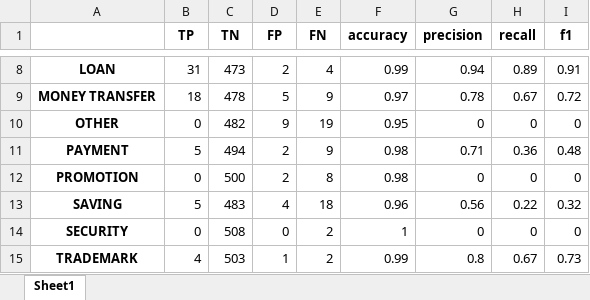
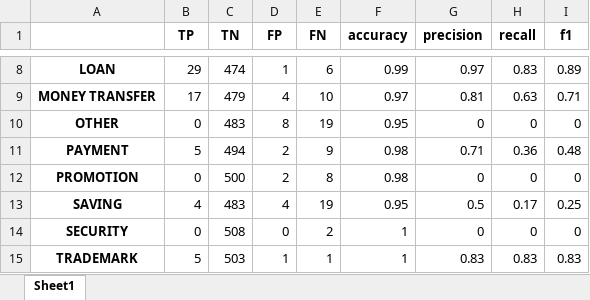
Before and after one commit to rain1024/classification, an Excel workbook: experiment/x_category_1_svm_ngrams/inspect/score.xlsx, sheet Sheet1, drawn as a sheet; only a part is shown, gaps mark what is left out; values as stored, in another font and other column widths than the file's, no borders; the diff covers the shown part only; the diff names each change by its address in the sheet, - before the commit and + after, or states it on an @@ line.

```diff
--- a/experiment/x_category_1_svm_ngrams/inspect/score.xlsx (sheet Sheet1)
+++ b/experiment/x_category_1_svm_ngrams/inspect/score.xlsx (sheet Sheet1)
-B8 (TP): 31
+B8 (TP): 29
-C8 (TN): 473
+C8 (TN): 474
-D8 (FP): 2
+D8 (FP): 1
-E8 (FN): 4
+E8 (FN): 6
-G8 (precision): 0.94
+G8 (precision): 0.97
-H8 (recall): 0.89
+H8 (recall): 0.83
-I8 (f1): 0.91
+I8 (f1): 0.89
-B9 (TP): 18
+B9 (TP): 17
-C9 (TN): 478
+C9 (TN): 479
-D9 (FP): 5
+D9 (FP): 4
-E9 (FN): 9
+E9 (FN): 10
-G9 (precision): 0.78
+G9 (precision): 0.81
-H9 (recall): 0.67
+H9 (recall): 0.63
-I9 (f1): 0.72
+I9 (f1): 0.71
-C10 (TN): 482
+C10 (TN): 483
-D10 (FP): 9
+D10 (FP): 8
-B13 (TP): 5
+B13 (TP): 4
-E13 (FN): 18
+E13 (FN): 19
-F13 (accuracy): 0.96
+F13 (accuracy): 0.95
-G13 (precision): 0.56
+G13 (precision): 0.5
-H13 (recall): 0.22
+H13 (recall): 0.17
-I13 (f1): 0.32
+I13 (f1): 0.25
-B15 (TP): 4
+B15 (TP): 5
-E15 (FN): 2
+E15 (FN): 1
-F15 (accuracy): 0.99
+F15 (accuracy): 1
-G15 (precision): 0.8
+G15 (precision): 0.83
-H15 (recall): 0.67
+H15 (recall): 0.83
-I15 (f1): 0.73
+I15 (f1): 0.83
```
Also changed, not shown: 29 edited cells elsewhere in this sheet, 8 other files.
